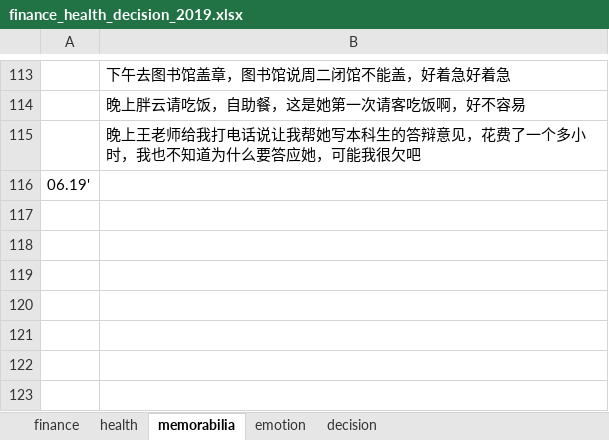
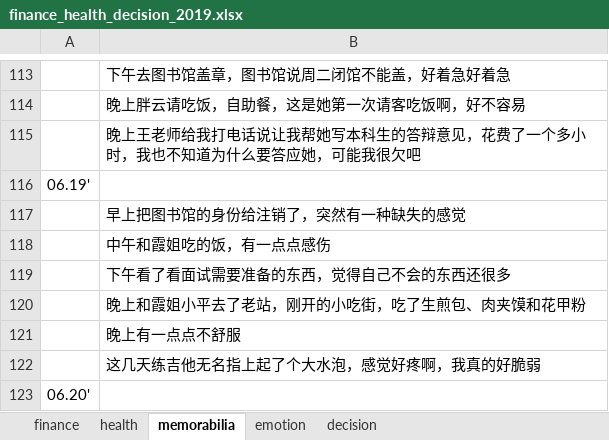
Before and after one commit to ilvcr/planandlife, an Excel workbook: 2019/finance_health_decision_2019.xlsx, sheet memorabilia, drawn as a sheet; only a part is shown, gaps mark what is left out; values as stored, in another font and other column widths than the file's, no borders; the diff names each change by its address in the sheet, - before the commit and + after, or states it on an @@ line.

```diff
--- a/2019/finance_health_decision_2019.xlsx (sheet memorabilia)
+++ b/2019/finance_health_decision_2019.xlsx (sheet memorabilia)
+row 117:  | 早上把图书馆的身份给注销了，突然有一种缺失的感觉
+row 118:  | 中午和霞姐吃的饭，有一点点感伤
+row 119:  | 下午看了看面试需要准备的东西，觉得自己不会的东西还很多
+row 120:  | 晚上和霞姐小平去了老站，刚开的小吃街，吃了生煎包、肉夹馍和花甲粉
+row 121:  | 晚上有一点点不舒服
+row 122:  | 这几天练吉他无名指上起了个大水泡，感觉好疼啊，我真的好脆弱
+row 123: 06.20'
```
Also changed, not shown: sheet finance, sheet health, sheet emotion, 1 other file.
